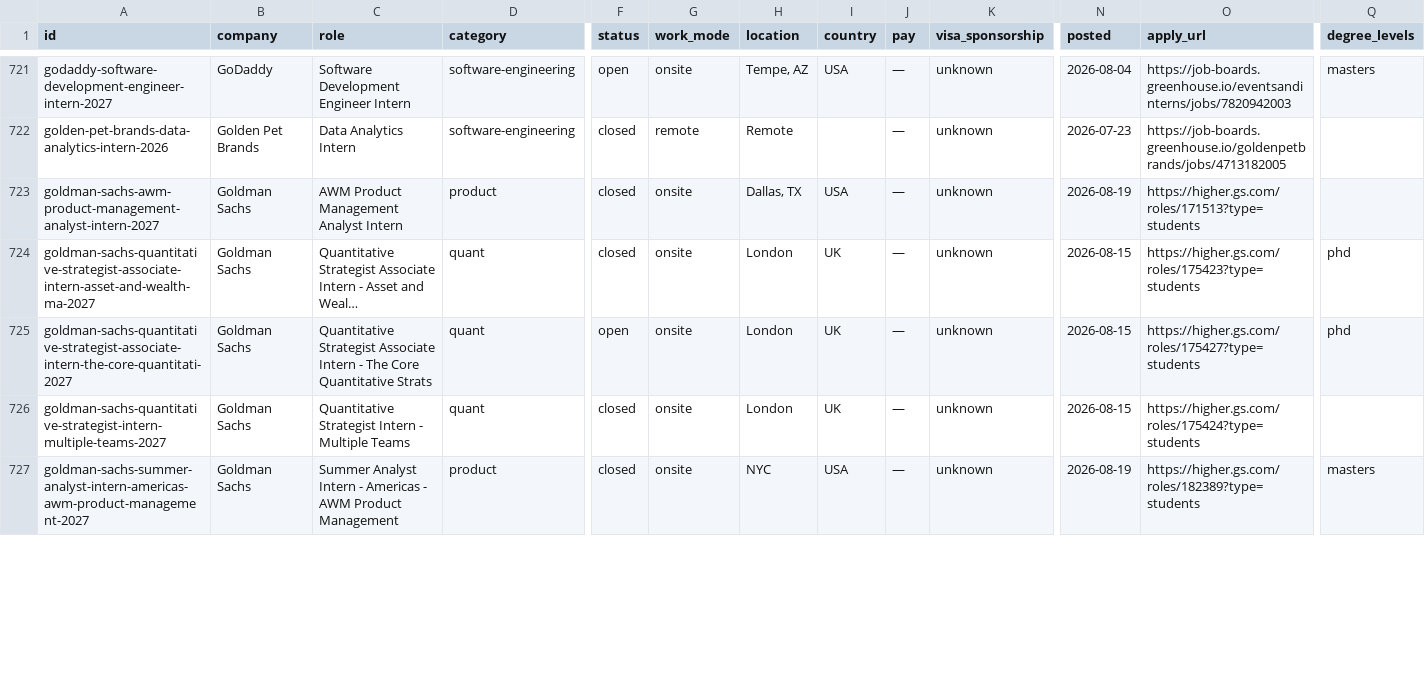
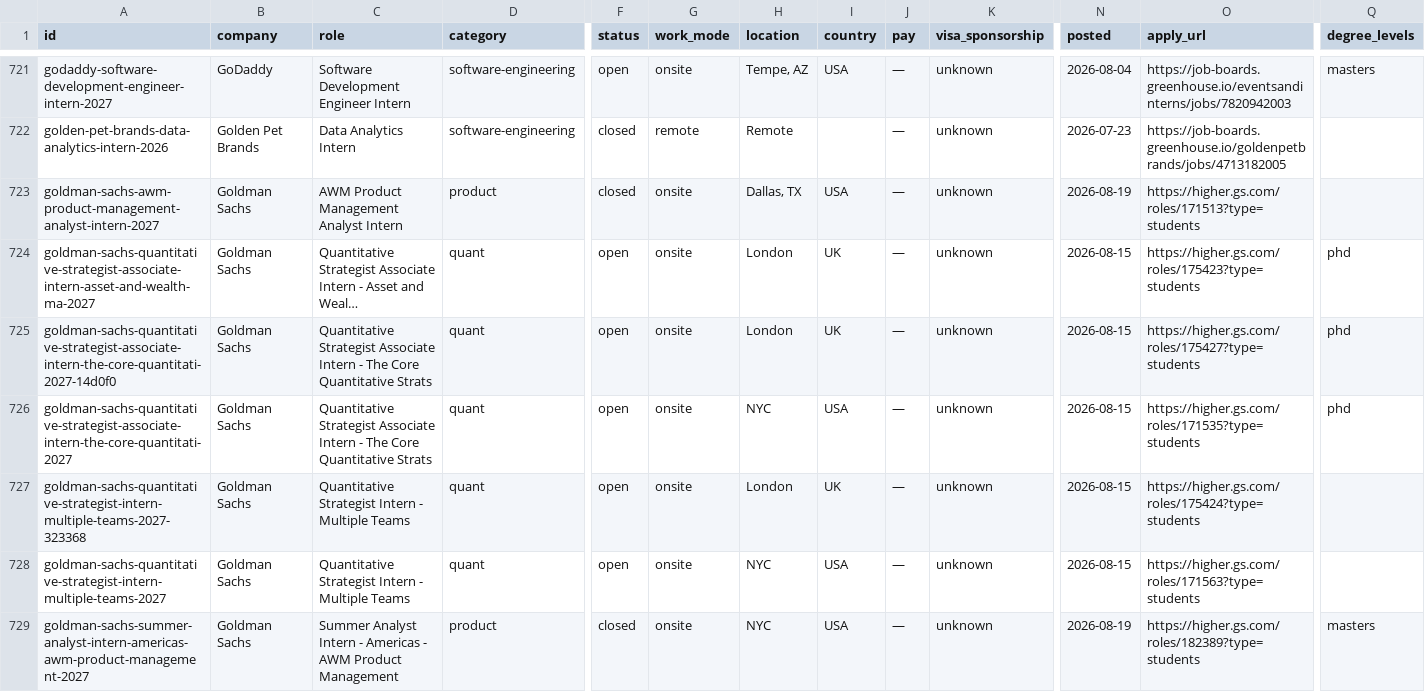
Before and after one commit to sonak11/internatlas, a CSV file: generated/exports/internships.csv, drawn as a sheet; only a part is shown, gaps mark what is left out; long unchanged cells end in …; addresses are those after the commit; rows hold the shown columns only; the diff covers the shown part only; the diff names each change by its address in the sheet, - before the commit and + after, or states it on an @@ line.

```diff
--- a/generated/exports/internships.csv
+++ b/generated/exports/internships.csv
-F724 (status): closed
+F724 (status): open
+row 725: goldman-sachs-quantitative-strategist-associate-intern-the-core-quantitati-2027-14d0f0 | Goldman Sachs | Quantitative Strategist Associate Intern - The Core Quantitative Strats | quant | open | onsite | London | UK | — | unknown | 2026-08-15 | https://higher.gs.com/roles/175427?type=students | phd
-H726 (location): London
+H726 (location): NYC
-I726 (country): UK
+I726 (country): USA
-O726 (apply_url): https://higher.gs.com/roles/175427?type=students
+O726 (apply_url): https://higher.gs.com/roles/171535?type=students
+row 727: goldman-sachs-quantitative-strategist-intern-multiple-teams-2027-323368 | Goldman Sachs | Quantitative Strategist Intern - Multiple Teams | quant | open | onsite | London | UK | — | unknown | 2026-08-15 | https://higher.gs.com/roles/175424?type=students
-F728 (status): closed
+F728 (status): open
-H728 (location): London
+H728 (location): NYC
-I728 (country): UK
+I728 (country): USA
-O728 (apply_url): https://higher.gs.com/roles/175424?type=students
+O728 (apply_url): https://higher.gs.com/roles/171563?type=students
```
Also changed, not shown: 5 edited cells elsewhere in this file, 22 other files.
